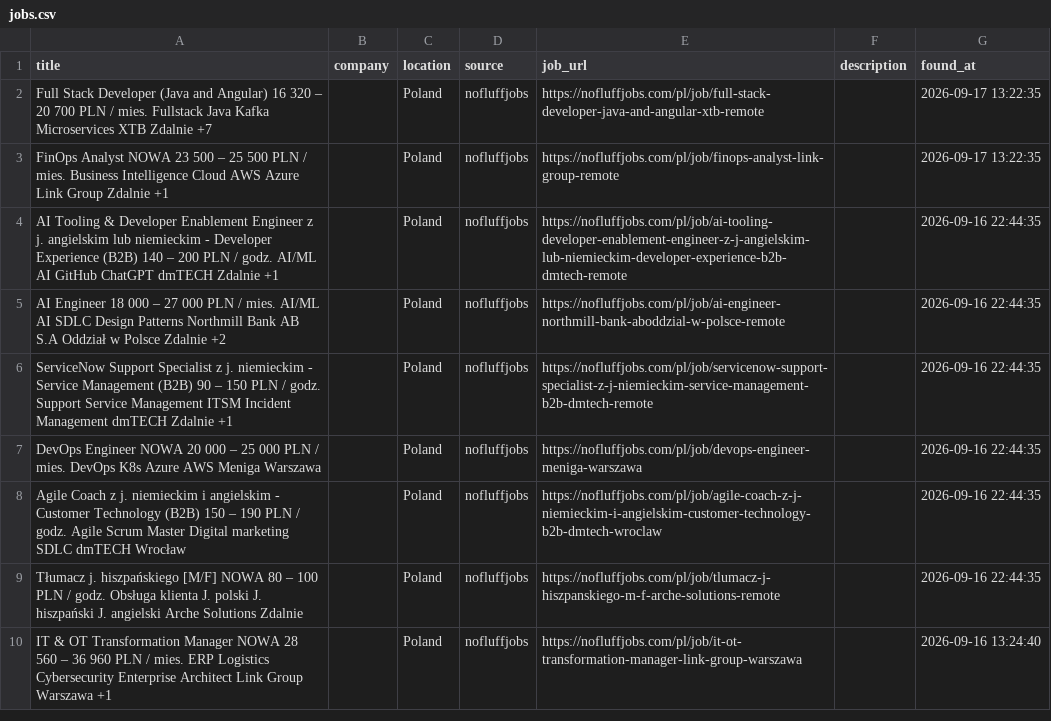
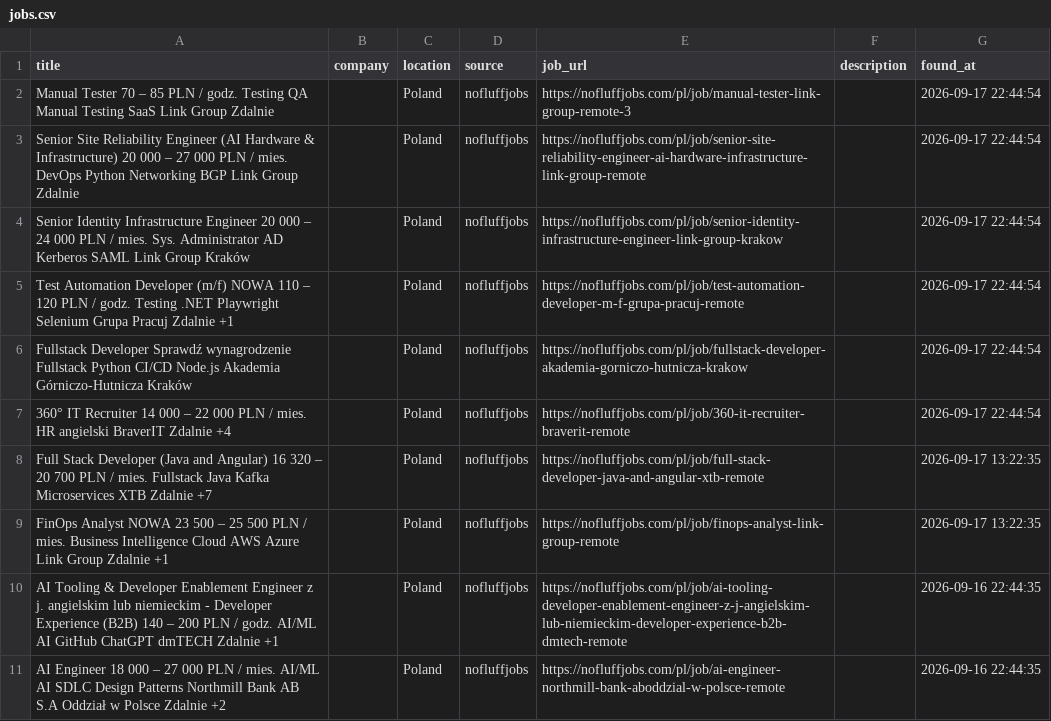
Before and after one commit to trpelka/language-job-search, a CSV file: jobs.csv, drawn as a sheet; only a part is shown; the shorter side is filled out with more unchanged rows.

```diff
--- a/jobs.csv
+++ b/jobs.csv
@@ -1,2 +1,8 @@
 title,company,location,source,job_url,description,found_at
+Manual Tester 70 – 85 PLN / godz. Testing QA Manual Testing SaaS Link Group Zdalnie,,Poland,nofluffjobs,https://nofluffjobs.com/pl/job/manual-tester-link-group-remote-3,,2026-09-17 22:44:54
+Senior Site Reliability Engineer (AI Hardware & Infrastructure) 20 000 – 27 000 PLN / mies. DevOps Python Networking BGP Link Group Zdalnie,,Poland,nofluffjobs,https://nofluffjobs.com/pl/job/senior-site-reliability-engineer-ai-hardware-infrastructure-link-group-remote,,2026-09-17 22:44:54
+Senior Identity Infrastructure Engineer 20 000 – 24 000 PLN / mies. Sys. Administrator AD Kerberos SAML Link Group Kraków,,Poland,nofluffjobs,https://nofluffjobs.com/pl/job/senior-identity-infrastructure-engineer-link-group-krakow,,2026-09-17 22:44:54
+Test Automation Developer (m/f) NOWA 110 – 120 PLN / godz. Testing .NET Playwright Selenium Grupa Pracuj Zdalnie +1,,Poland,nofluffjobs,https://nofluffjobs.com/pl/job/test-automation-developer-m-f-grupa-pracuj-remote,,2026-09-17 22:44:54
+Fullstack Developer Sprawdź wynagrodzenie Fullstack Python CI/CD Node.js Akademia Górniczo-Hutnicza Kraków,,Poland,nofluffjobs,https://nofluffjobs.com/pl/job/fullstack-developer-akademia-gorniczo-hutnicza-krakow,,2026-09-17 22:44:54
+360° IT Recruiter 14 000 – 22 000 PLN / mies. HR angielski BraverIT Zdalnie +4,,Poland,nofluffjobs,https://nofluffjobs.com/pl/job/360-it-recruiter-braverit-remote,,2026-09-17 22:44:54
 Full Stack Developer (Java and Angular) 16 320 – 20 700 PLN / mies. Fullstack Java Kafka Microservices XTB Zdalnie +7,,Poland,nofluffjobs,https://nofluffjobs.com/pl/job/full-stack-developer-java-and-angular-xtb-remote,,2026-09-17 13:22:35
```
Also changed, not shown: 1 other file.
